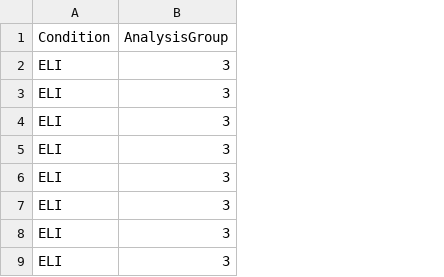
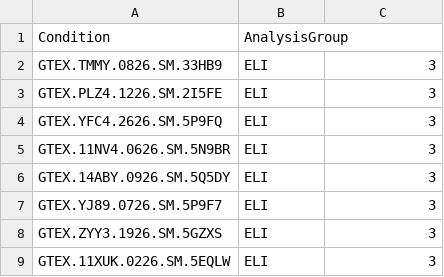
Before and after one commit to laurapauner/RNAseqAnalysis, a CSV file: Datos/coldata.csv, drawn as a sheet; only a part is shown; removed rows and columns are numbered as before the commit, all else as after; the diff names each change by its address in the sheet, - before the commit and + after, or states it on an @@ line.

```diff
--- a/Datos/coldata.csv
+++ b/Datos/coldata.csv
+column A, rows 2-9: GTEX.TMMY.0826.SM.33HB9 | GTEX.PLZ4.1226.SM.2I5FE | GTEX.YFC4.2626.SM.5P9FQ | GTEX.11NV4.0626.SM.5N9BR | GTEX.14ABY.0926.SM.5Q5DY | GTEX.YJ89.0726.SM.5P9F7 | GTEX.ZYY3.1926.SM.5GZXS | GTEX.11XUK.0226.SM.5EQLW
-row 1: Condition | AnalysisGroup
+row 1: Condition | AnalysisGroup
```
Also changed, not shown: Resultados/SFIvsNIT_down.csv, Resultados/SFIvsNIT_up.csv, 35 other files.
